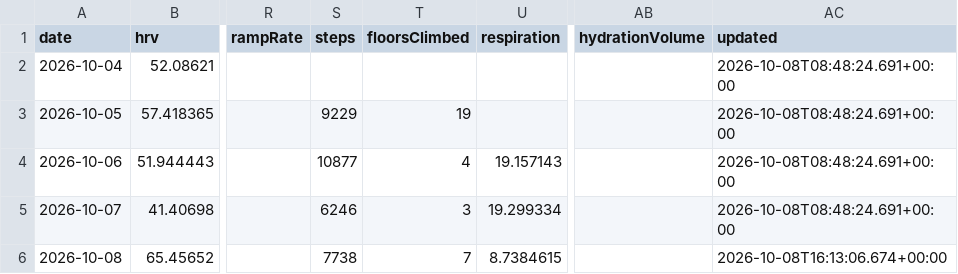
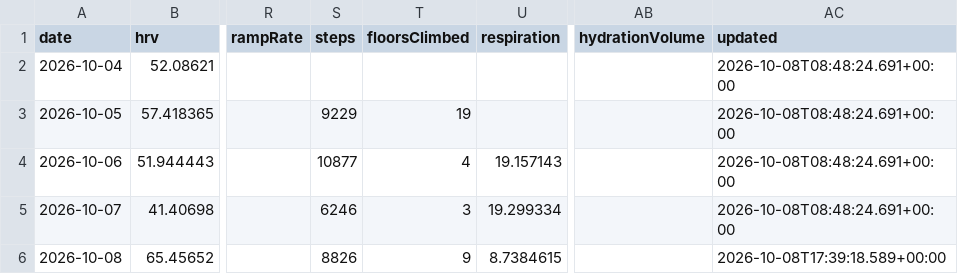
Before and after one commit to CarpetoX/garmin-recovery, a CSV file: recovery.csv, drawn as a sheet; only a part is shown, gaps mark what is left out; the diff names each change by its address in the sheet, - before the commit and + after, or states it on an @@ line.

```diff
--- a/recovery.csv
+++ b/recovery.csv
-S6 (steps): 7738
+S6 (steps): 8826
-T6 (floorsClimbed): 7
+T6 (floorsClimbed): 9
-AC6 (updated): 2026-10-08T16:13:06.674+00:00
+AC6 (updated): 2026-10-08T17:39:18.589+00:00
```
Also changed, not shown: 3 other files.
